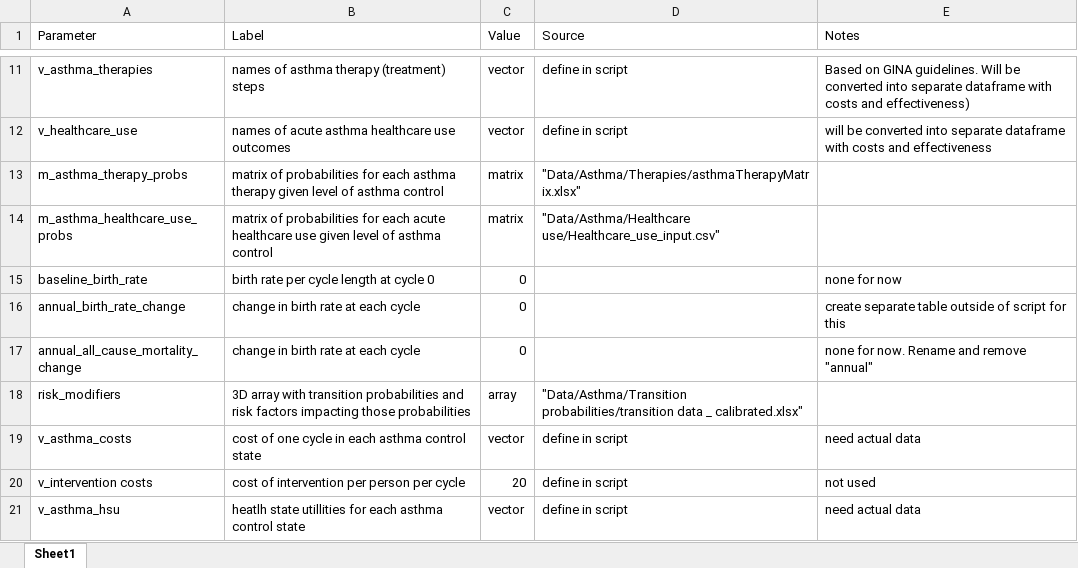
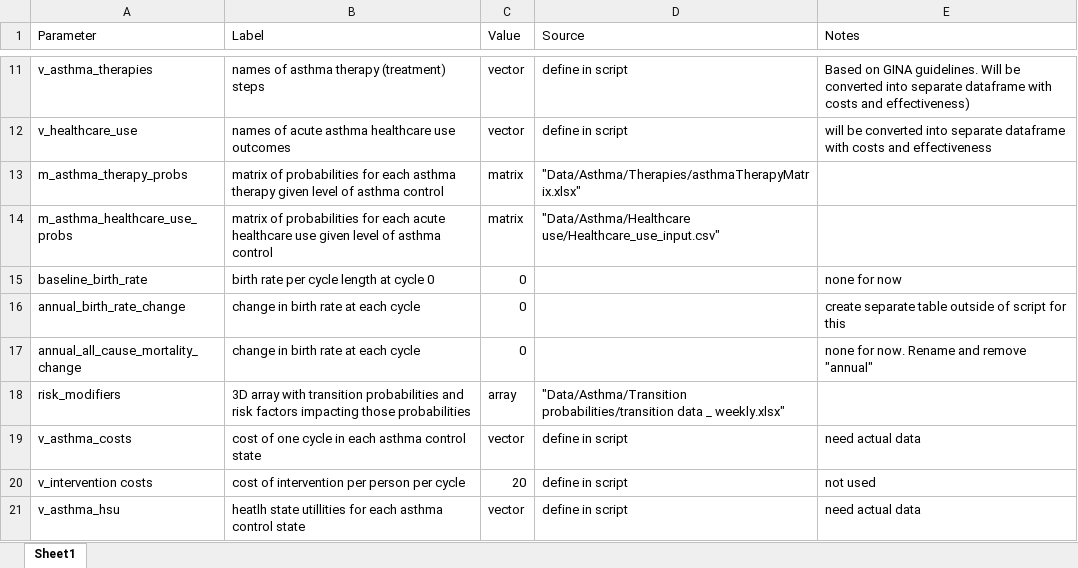
Before and after one commit to sigalm/Climate-Health, an Excel workbook: Data/parameters_06212023.xlsx, sheet Sheet1, drawn as a sheet; only a part is shown, gaps mark what is left out; values as stored, in another font and other column widths than the file's, no borders; conditional formats not drawn; the diff names each change by its address in the sheet, - before the commit and + after, or states it on an @@ line.

```diff
--- a/Data/parameters_06212023.xlsx (sheet Sheet1)
+++ b/Data/parameters_06212023.xlsx (sheet Sheet1)
-D18 (Source): …data _ calibrated.xlsx"
+D18 (Source): …data _ weekly.xlsx"
```
Also changed, not shown: Calibration/Asthma states/CHARM 5 to 3 state calibration - 30may2023.xlsx, 13 other files.
